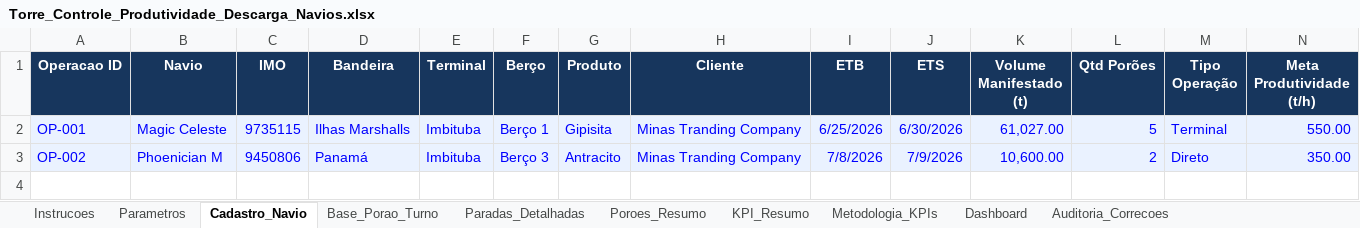
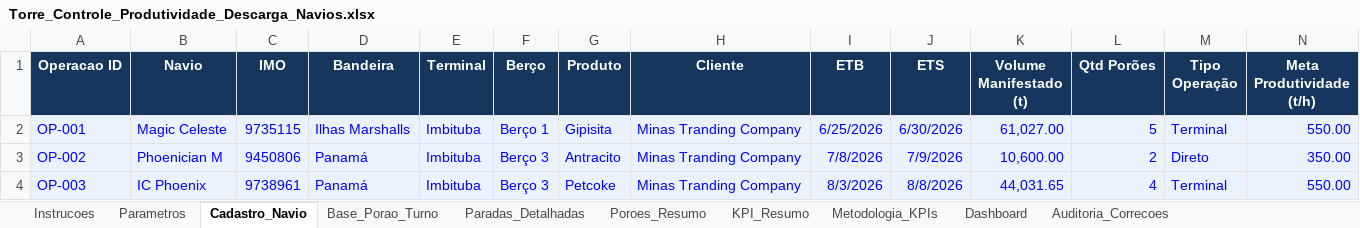
Before and after one commit to elsoncarvalho-a/minasport-dashboard-descarga-navios, an Excel workbook: data/Torre_Controle_Produtividade_Descarga_Navios.xlsx, sheet Cadastro_Navio, drawn as a sheet; only a part is shown; values as stored, in another font and other column widths than the file's, no borders; rows hold the shown columns only; the diff names each change by its address in the sheet, - before the commit and + after, or states it on an @@ line.

```diff
--- a/data/Torre_Controle_Produtividade_Descarga_Navios.xlsx (sheet Cadastro_Navio)
+++ b/data/Torre_Controle_Produtividade_Descarga_Navios.xlsx (sheet Cadastro_Navio)
+row 4: OP-003 | IC Phoenix | 9738961 | Panamá | Imbituba | Berço 3 | Petcoke | Minas Tranding Company | 8/3/2026 | 8/8/2026 | 44,031.65 | 4 | Terminal | 550.00
```
Also changed, not shown: sheet Dashboard, sheet Poroes_Resumo, sheet Base_Porao_Turno, sheet Paradas_Detalhadas, sheet KPI_Resumo, charts or pictures, 4 other files.
